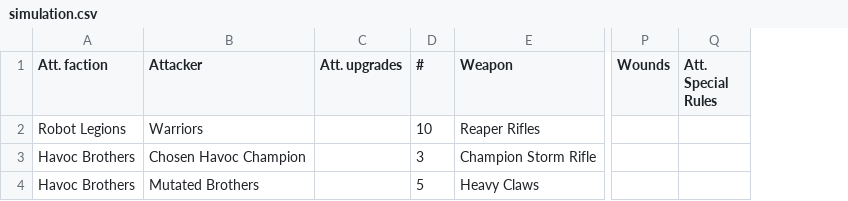
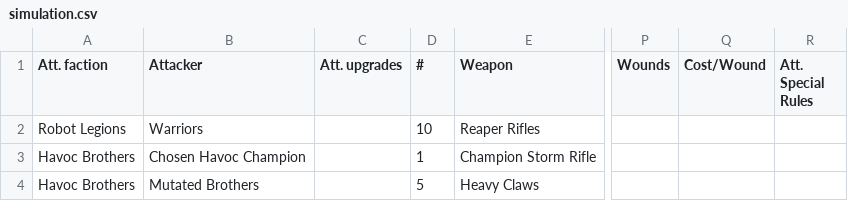
Before and after one commit to mhvelplund/opr-crunch, a CSV file: csv/simulation.csv, drawn as a sheet; only a part is shown, gaps mark what is left out; the diff names each change by its address in the sheet, - before the commit and + after, or states it on an @@ line.

```diff
--- a/csv/simulation.csv
+++ b/csv/simulation.csv
+column Q (Cost/Wound), empty
-D3 (#): 3
+D3 (#): 1
```
Also changed, not shown: csv/units.csv, csv/upgrades.csv, 14 other files.
